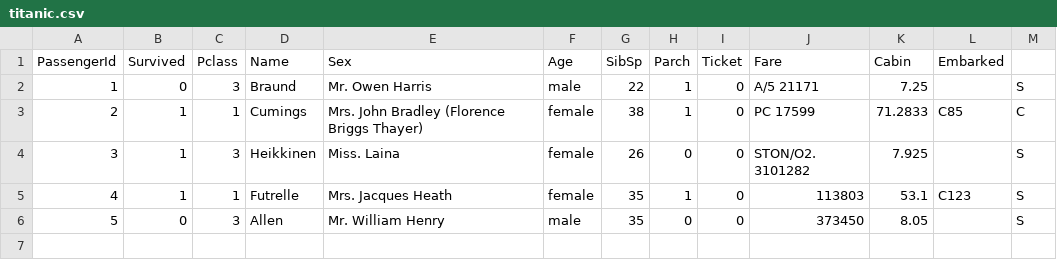
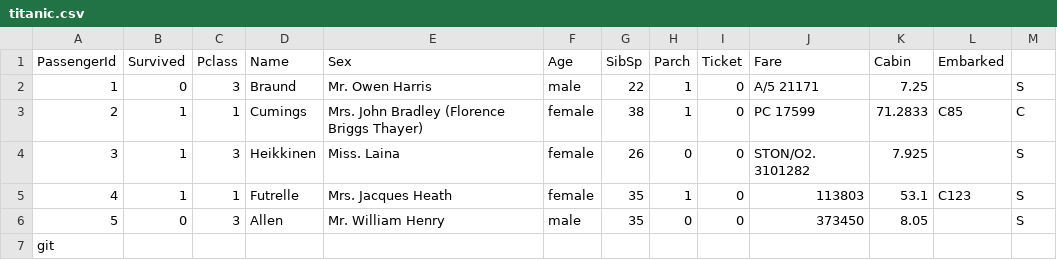
Before and after one commit to SujitRaval1010/titanic-pipeline, a CSV file: data/titanic.csv, drawn as a sheet.

```diff
--- a/data/titanic.csv
+++ b/data/titanic.csv
@@ -6 +6,2 @@ PassengerId,Survived,Pclass,Name,Sex,Age,SibSp,Parch,Ticket,Fare,Cabin,Embarked
 5,0,3,Allen, Mr. William Henry,male,35,0,0,373450,8.05,,S
+git
```
Also changed, not shown: 5 other files.
